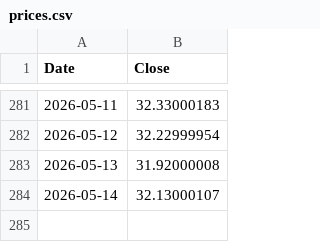
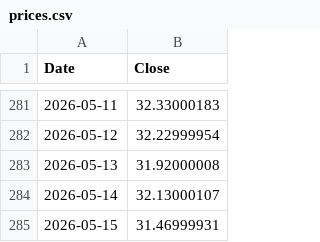
Before and after one commit to delslo323/ULTY-Data, a CSV file: data/prices.csv, drawn as a sheet; only a part is shown, gaps mark what is left out; the diff names each change by its address in the sheet, - before the commit and + after, or states it on an @@ line.

Commit message:
update data/prices.csv @ 2026-05-15T21:21:25.504Z

```diff
--- a/data/prices.csv
+++ b/data/prices.csv
+row 285: 2026-05-15 | 31.46999931
```
